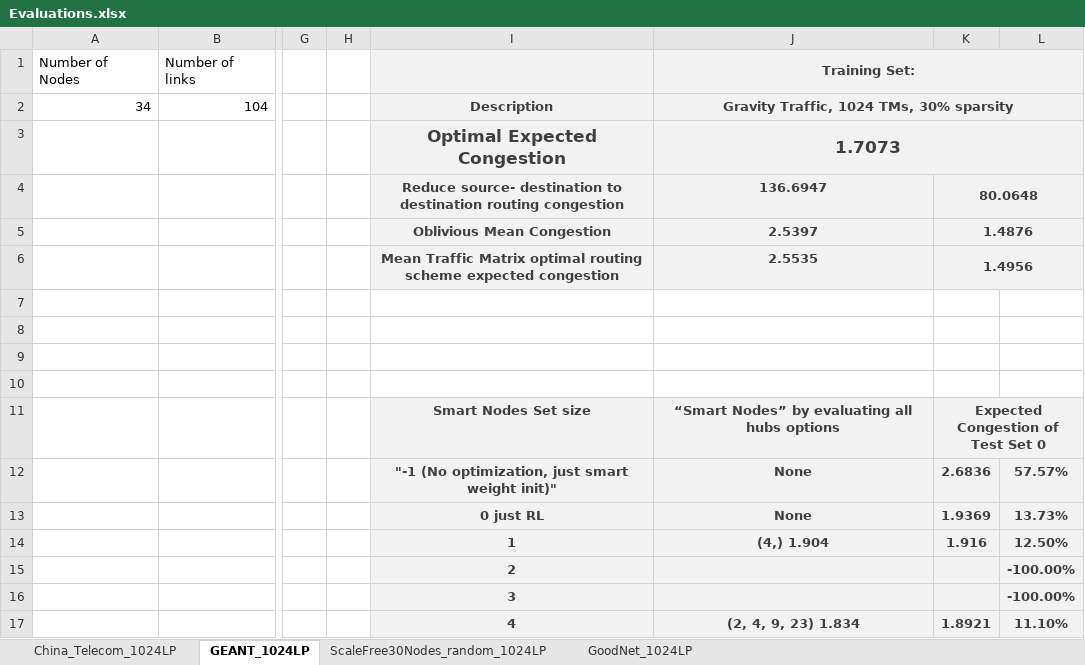
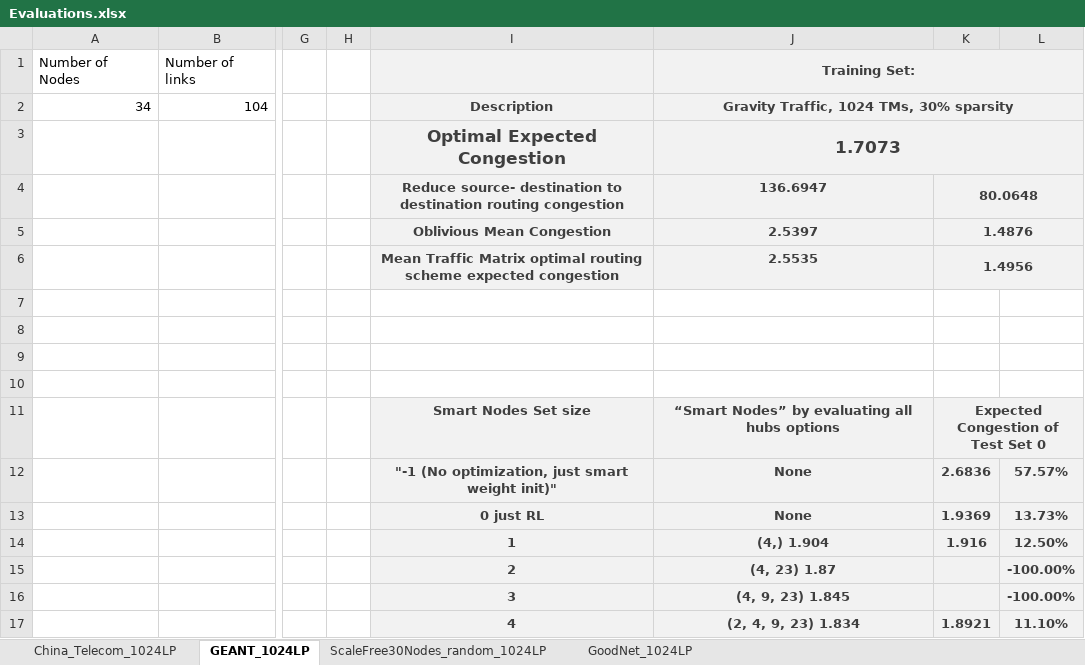
Before and after one commit to idoyehe/hybrid_routing_KNERUL, an Excel workbook: Smart_Nodes_Routing/Evaluations.xlsx, sheet GEANT_1024LP, drawn as a sheet; only a part is shown, gaps mark what is left out; values as stored, in another font and other column widths than the file's, no borders; charts and pictures not drawn; the diff names each change by its address in the sheet, - before the commit and + after, or states it on an @@ line.

Commit message:
evaluations

```diff
--- a/Smart_Nodes_Routing/Evaluations.xlsx (sheet GEANT_1024LP)
+++ b/Smart_Nodes_Routing/Evaluations.xlsx (sheet GEANT_1024LP)
-J15: (empty)
+J15: (4, 23) 1.87
-J16: (empty)
+J16: (4, 9, 23) 1.845
```
Also changed, not shown: charts or pictures, 2 other files.
